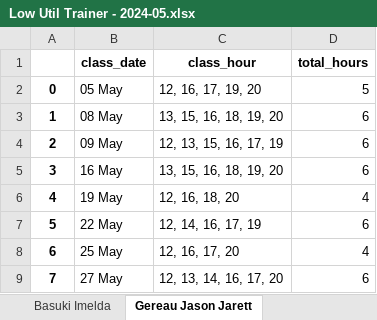
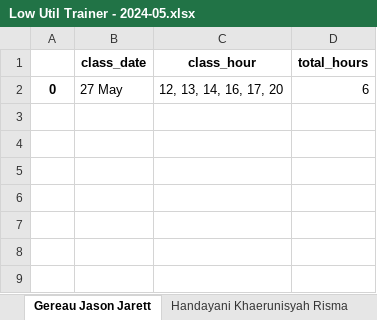
Before and after one commit to danjelito/wse-exp-manag-report, an Excel workbook: output/Low Util Trainer - 2024-05.xlsx, sheet Gereau Jason Jarett, drawn as a sheet; values as stored, in another font and other column widths than the file's, no borders; removed rows and columns are numbered as before the commit, all else as after; the diff names each change by its address in the sheet, - before the commit and + after, or states it on an @@ line.

```diff
--- a/output/Low Util Trainer - 2024-05.xlsx (sheet Gereau Jason Jarett)
+++ b/output/Low Util Trainer - 2024-05.xlsx (sheet Gereau Jason Jarett)
-sheet tab: Basuki Imelda
-row 2: 0 | 05 May | 12, 16, 17, 19, 20 | 5
-row 3: 1 | 08 May | 13, 15, 16, 18, 19, 20 | 6
-row 4: 2 | 09 May | 12, 13, 15, 16, 17, 19 | 6
-row 5: 3 | 16 May | 13, 15, 16, 18, 19, 20 | 6
-row 6: 4 | 19 May | 12, 16, 18, 20 | 4
-row 7: 5 | 22 May | 12, 14, 16, 17, 19 | 6
-row 8: 6 | 25 May | 12, 16, 17, 20 | 4
-A2: 7
+A2: 0
```
Also changed, not shown: sheet Algar Sinclair Alexander John, sheet Johanson Brian, sheet Oktavia Cindy, sheet Khalisa Fairuz Putri, sheet Phillips Toby, sheet Pratama Dimas Indra, 3 more sheets, other sheet tabs, output/Exp Management Report (Source) - 2024-05.xlsx, 2 other files.
